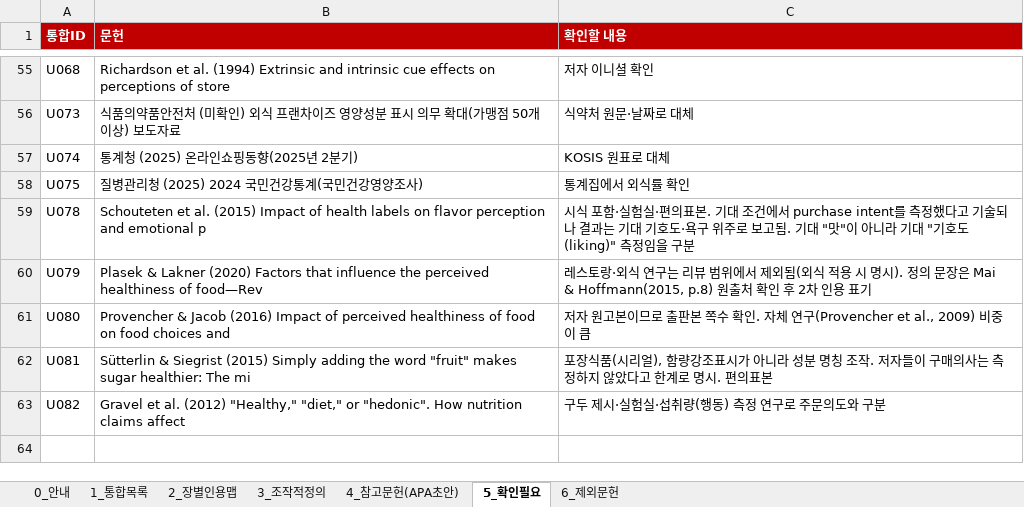
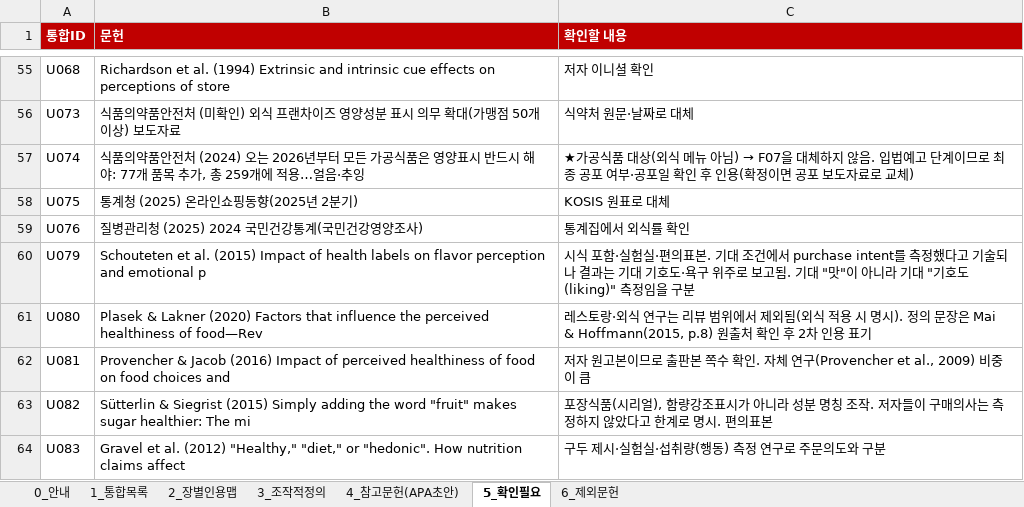
Before and after one commit to sheissuok-max/myGrowconApplication, an Excel workbook: references/통합레퍼런스_인용파트정리_20261124.xlsx, sheet 5_확인필요, drawn as a sheet; only a part is shown, gaps mark what is left out; values as stored, in another font and other column widths than the file's, no borders; removed rows and columns are numbered as before the commit, all else as after; the diff names each change by its address in the sheet, - before the commit and + after, or states it on an @@ line.

```diff
--- a/references/통합레퍼런스_인용파트정리_20261124.xlsx (sheet 5_확인필요)
+++ b/references/통합레퍼런스_인용파트정리_20261124.xlsx (sheet 5_확인필요)
-B57 (문헌): 통계청 (2025) 온라인쇼핑동향(2025년 2분기)
+B57 (문헌): 식품의약품안전처 (2024) 오는 2026년부터 모든 가공식품은 영양표시 반드시 해야: 77개 품목 추가, 총 259개에 적용…얼음·추잉
@@ C57 (확인할 내용): KOSIS 원표로 대체 → ★가공식품 대상(외식 메뉴 아님) → F07을 대체하지 않음. 입법예고 단계이므로 최종 공포 여부·공포일 확인 후 인용(확정이면 공포 보도자료로 교체) @@
-B58 (문헌): 질병관리청 (2025) 2024 국민건강통계(국민건강영양조사)
+B58 (문헌): 통계청 (2025) 온라인쇼핑동향(2025년 2분기)
-C58 (확인할 내용): 통계집에서 외식률 확인
+C58 (확인할 내용): KOSIS 원표로 대체
-row 59: U078 | Schouteten et al. (2015) Impact of health labels on flavor perception and emotional p | 시식 포함·실험실·편의표본. 기대 조건에서 purchase intent를 측정했다고 기술되나 결과는 기대 기호도·욕구 위주로 보고됨. 기대 "맛"이 아니라 기대 "기호도(liking)" 측정임을 구분
+row 59: U076 | 질병관리청 (2025) 2024 국민건강통계(국민건강영양조사) | 통계집에서 외식률 확인
-B60 (문헌): Plasek & Lakner (2020) Factors that influence the perceived healthiness of food—Rev
+B60 (문헌): Schouteten et al. (2015) Impact of health labels on flavor perception and emotional p
-C60 (확인할 내용): 레스토랑·외식 연구는 리뷰 범위에서 제외됨(외식 적용 시 명시). 정의 문장은 Mai & Hoffmann(2015, p.8) 원출처 확인 후 2차 인용 표기
+C60 (확인할 내용): 시식 포함·실험실·편의표본. 기대 조건에서 purchase intent를 측정했다고 기술되나 결과는 기대 기호도·욕구 위주로 보고됨. 기대 "맛"이 아니라 기대 "기호도(liking)" 측정임을 구분
-B61 (문헌): Provencher & Jacob (2016) Impact of perceived healthiness of food on food choices and
+B61 (문헌): Plasek & Lakner (2020) Factors that influence the perceived healthiness of food—Rev
-C61 (확인할 내용): 저자 원고본이므로 출판본 쪽수 확인. 자체 연구(Provencher et al., 2009) 비중이 큼
+C61 (확인할 내용): 레스토랑·외식 연구는 리뷰 범위에서 제외됨(외식 적용 시 명시). 정의 문장은 Mai & Hoffmann(2015, p.8) 원출처 확인 후 2차 인용 표기
-B62 (문헌): Sütterlin & Siegrist (2015) Simply adding the word "fruit" makes sugar healthier: The mi
+B62 (문헌): Provencher & Jacob (2016) Impact of perceived healthiness of food on food choices and
-C62 (확인할 내용): 포장식품(시리얼), 함량강조표시가 아니라 성분 명칭 조작. 저자들이 구매의사는 측정하지 않았다고 한계로 명시. 편의표본
+C62 (확인할 내용): 저자 원고본이므로 출판본 쪽수 확인. 자체 연구(Provencher et al., 2009) 비중이 큼
-B63 (문헌): Gravel et al. (2012) "Healthy," "diet," or "hedonic". How nutrition claims affect
+B63 (문헌): Sütterlin & Siegrist (2015) Simply adding the word "fruit" makes sugar healthier: The mi
-C63 (확인할 내용): 구두 제시·실험실·섭취량(행동) 측정 연구로 주문의도와 구분
+C63 (확인할 내용): 포장식품(시리얼), 함량강조표시가 아니라 성분 명칭 조작. 저자들이 구매의사는 측정하지 않았다고 한계로 명시. 편의표본
+row 64: U083 | Gravel et al. (2012) "Healthy," "diet," or "hedonic". How nutrition claims affect | 구두 제시·실험실·섭취량(행동) 측정 연구로 주문의도와 구분
```
Also changed, not shown: sheet 2_장별인용맵, sheet 1_통합목록, sheet 4_참고문헌(APA초안), sheet 0_안내.
